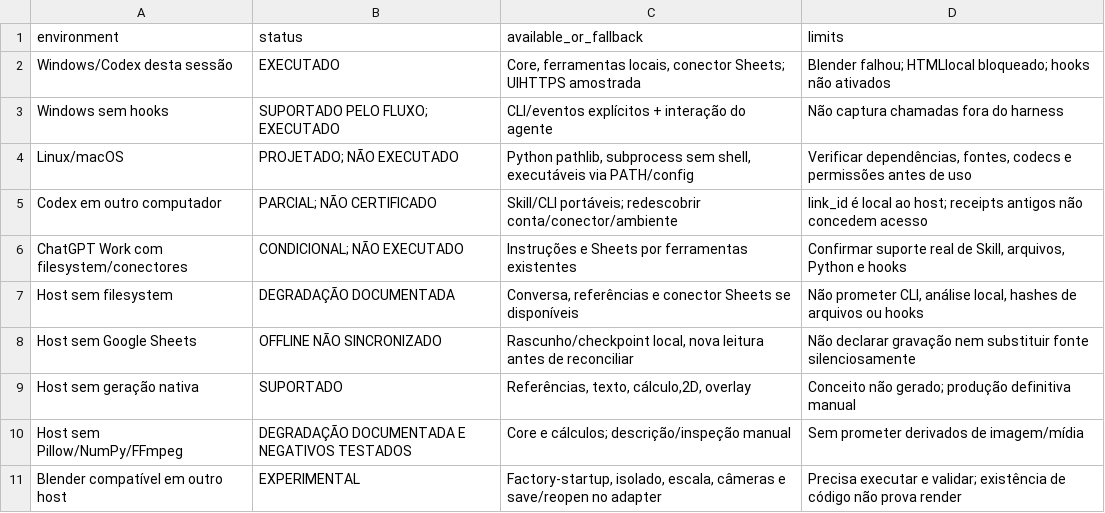
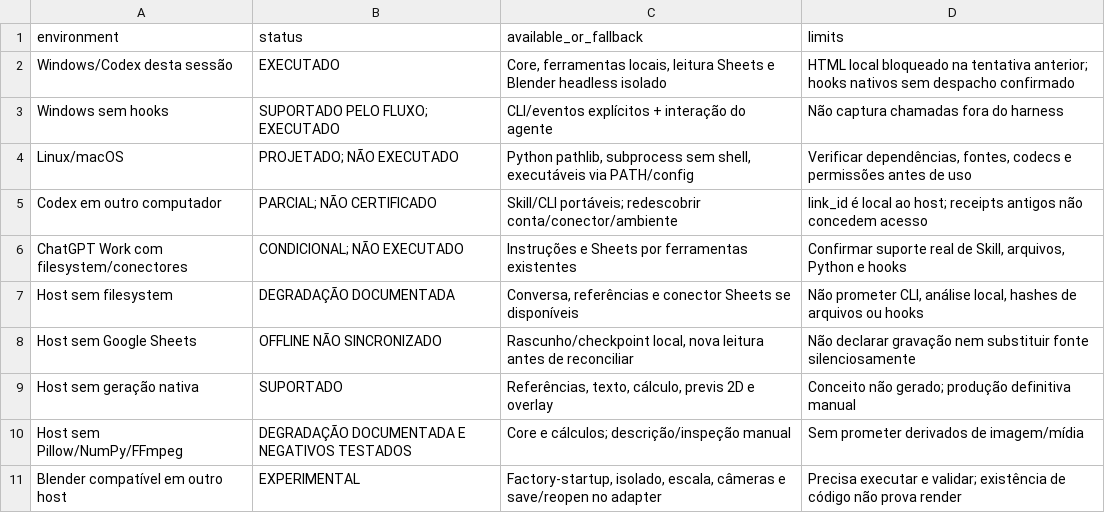
Before and after one commit to willdedarch/cinematic-production-engine, a CSV file: audits/environment-compatibility.csv, drawn as a sheet.

Commit message:
Update candidate manual and audit coverage

```diff
--- a/audits/environment-compatibility.csv
+++ b/audits/environment-compatibility.csv
@@ -1,3 +1,3 @@
 environment,status,available_or_fallback,limits
-Windows/Codex desta sessão,EXECUTADO,"Core, ferramentas locais, conector Sheets; UIHTTPS amostrada",Blender falhou; HTMLlocal bloqueado; hooks não ativados
+Windows/Codex desta sessão,EXECUTADO,"Core, ferramentas locais, leitura Sheets e Blender headless isolado",HTML local bloqueado na tentativa anterior; hooks nativos sem despacho confirmado
 Windows sem hooks,SUPORTADO PELO FLUXO; EXECUTADO,CLI/eventos explícitos + interação do agente,Não captura chamadas fora do harness
@@ -8,3 +8,3 @@ Host sem filesystem,DEGRADAÇÃO DOCUMENTADA,"Conversa, referências e conector
 Host sem Google Sheets,OFFLINE NÃO SINCRONIZADO,"Rascunho/checkpoint local, nova leitura antes de reconciliar",Não declarar gravação nem substituir fonte silenciosamente
-Host sem geração nativa,SUPORTADO,"Referências, texto, cálculo,2D, overlay",Conceito não gerado; produção definitiva manual
+Host sem geração nativa,SUPORTADO,"Referências, texto, cálculo, previs 2D e overlay",Conceito não gerado; produção definitiva manual
 Host sem Pillow/NumPy/FFmpeg,DEGRADAÇÃO DOCUMENTADA E NEGATIVOS TESTADOS,Core e cálculos; descrição/inspeção manual,Sem prometer derivados de imagem/mídia
```
Also changed, not shown: audits/capability-matrix.csv, 5 other files.
